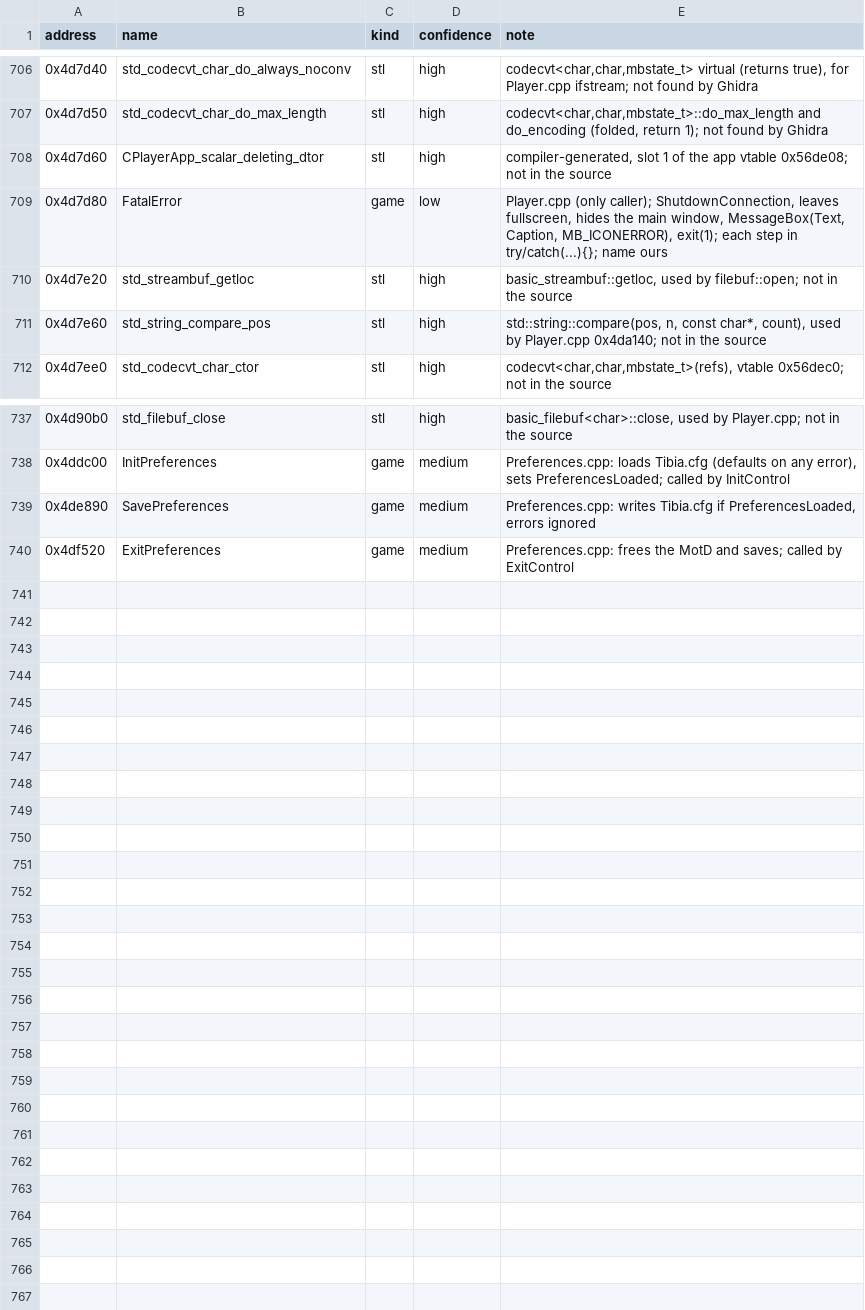
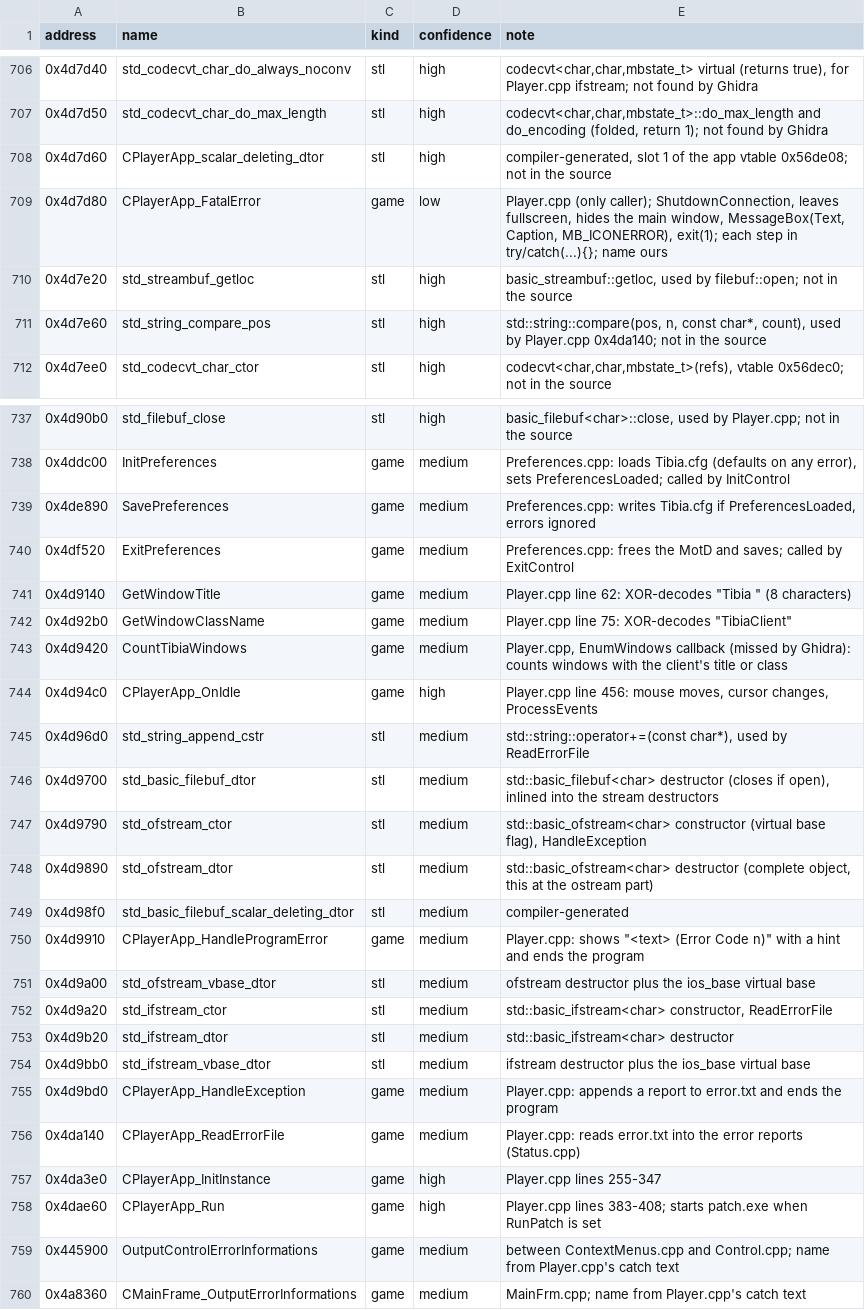
Before and after one commit to Coldensjo/Patella, a TSV file: names.tsv, drawn as a sheet; only a part is shown, gaps mark what is left out.

```diff
--- a/names.tsv
+++ b/names.tsv
@@ -708,3 +708,3 @@ address	name	kind	confidence	note
 0x4d7d60	CPlayerApp_scalar_deleting_dtor	stl	high	compiler-generated, slot 1 of the app vtable 0x56de08; not in the source
-0x4d7d80	FatalError	game	low	Player.cpp (only caller); ShutdownConnection, leaves fullscreen, hides the main window, MessageBox(Text, Caption, MB_ICONERROR), exit(1); each step in try/catch(...){}; name ours
+0x4d7d80	CPlayerApp_FatalError	game	low	Player.cpp (only caller); ShutdownConnection, leaves fullscreen, hides the main window, MessageBox(Text, Caption, MB_ICONERROR), exit(1); each step in try/catch(...){}; name ours
 0x4d7e20	std_streambuf_getloc	stl	high	basic_streambuf::getloc, used by filebuf::open; not in the source
@@ -740 +740,21 @@ address	name	kind	confidence	note
 0x4df520	ExitPreferences	game	medium	Preferences.cpp: frees the MotD and saves; called by ExitControl
+0x4d9140	GetWindowTitle	game	medium	Player.cpp line 62: XOR-decodes "Tibia   " (8 characters)
+0x4d92b0	GetWindowClassName	game	medium	Player.cpp line 75: XOR-decodes "TibiaClient"
+0x4d9420	CountTibiaWindows	game	medium	Player.cpp, EnumWindows callback (missed by Ghidra): counts windows with the client's title or class
+0x4d94c0	CPlayerApp_OnIdle	game	high	Player.cpp line 456: mouse moves, cursor changes, ProcessEvents
+0x4d96d0	std_string_append_cstr	stl	medium	std::string::operator+=(const char*), used by ReadErrorFile
+0x4d9700	std_basic_filebuf_dtor	stl	medium	std::basic_filebuf<char> destructor (closes if open), inlined into the stream destructors
+0x4d9790	std_ofstream_ctor	stl	medium	std::basic_ofstream<char> constructor (virtual base flag), HandleException
+0x4d9890	std_ofstream_dtor	stl	medium	std::basic_ofstream<char> destructor (complete object, this at the ostream part)
+0x4d98f0	std_basic_filebuf_scalar_deleting_dtor	stl	medium	compiler-generated
+0x4d9910	CPlayerApp_HandleProgramError	game	medium	Player.cpp: shows "<text> (Error Code n)" with a hint and ends the program
+0x4d9a00	std_ofstream_vbase_dtor	stl	medium	ofstream destructor plus the ios_base virtual base
+0x4d9a20	std_ifstream_ctor	stl	medium	std::basic_ifstream<char> constructor, ReadErrorFile
+0x4d9b20	std_ifstream_dtor	stl	medium	std::basic_ifstream<char> destructor
+0x4d9bb0	std_ifstream_vbase_dtor	stl	medium	ifstream destructor plus the ios_base virtual base
+0x4d9bd0	CPlayerApp_HandleException	game	medium	Player.cpp: appends a report to error.txt and ends the program
+0x4da140	CPlayerApp_ReadErrorFile	game	medium	Player.cpp: reads error.txt into the error reports (Status.cpp)
+0x4da3e0	CPlayerApp_InitInstance	game	high	Player.cpp lines 255-347
+0x4dae60	CPlayerApp_Run	game	high	Player.cpp lines 383-408; starts patch.exe when RunPatch is set
+0x445900	OutputControlErrorInformations	game	medium	between ContextMenus.cpp and Control.cpp; name from Player.cpp's catch text
+0x4a8360	CMainFrame_OutputErrorInformations	game	medium	MainFrm.cpp; name from Player.cpp's catch text
```
Also changed, not shown: 11 other files.
